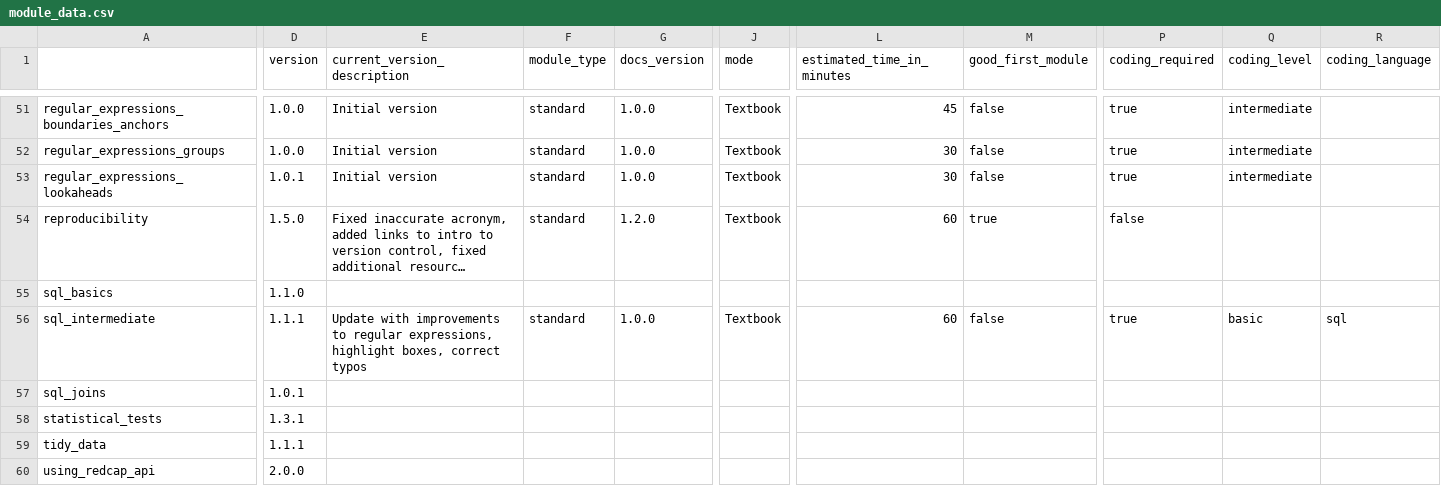
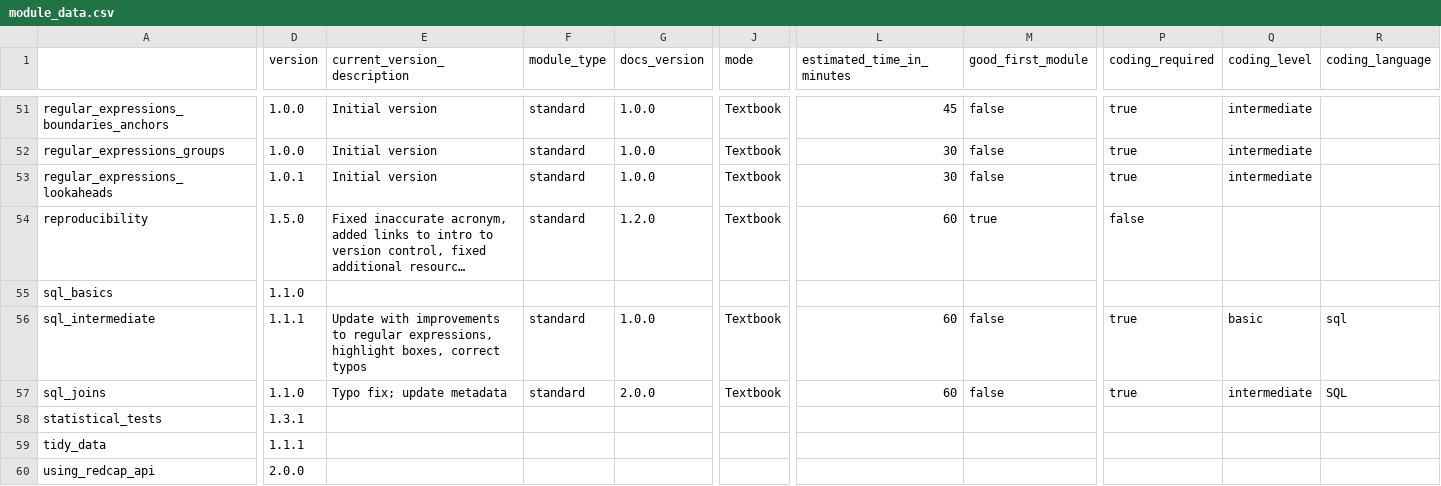
Before and after one commit to arcus/education_modules, a CSV file: assets/metadata/module_data.csv, drawn as a sheet; only a part is shown, gaps mark what is left out; long unchanged cells end in …; the diff covers the shown part only; the diff names each change by its address in the sheet, - before the commit and + after, or states it on an @@ line.

```diff
--- a/assets/metadata/module_data.csv
+++ b/assets/metadata/module_data.csv
-D57 (version): 1.0.1
+D57 (version): 1.1.0
-E57 (current_version_description): (empty)
+E57 (current_version_description): Typo fix; update metadata
-F57 (module_type): (empty)
+F57 (module_type): standard
-G57 (docs_version): (empty)
+G57 (docs_version): 2.0.0
-J57 (mode): (empty)
+J57 (mode): Textbook
-L57 (estimated_time_in_minutes): (empty)
+L57 (estimated_time_in_minutes): 60
-M57 (good_first_module): (empty)
+M57 (good_first_module): false
-P57 (coding_required): (empty)
+P57 (coding_required): true
-Q57 (coding_level): (empty)
+Q57 (coding_level): intermediate
-R57 (coding_language): (empty)
+R57 (coding_language): SQL
```
Also changed, not shown: 5 edited cells elsewhere in this file, 1 other file.
